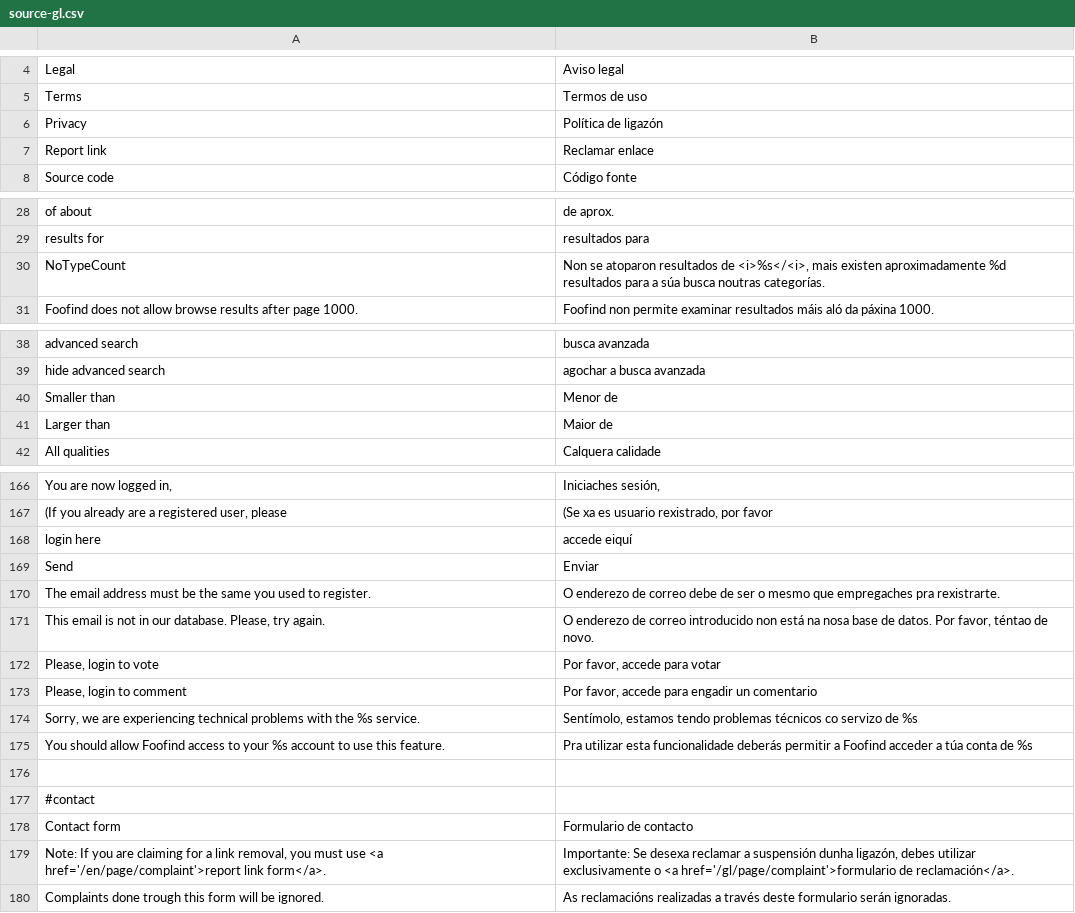
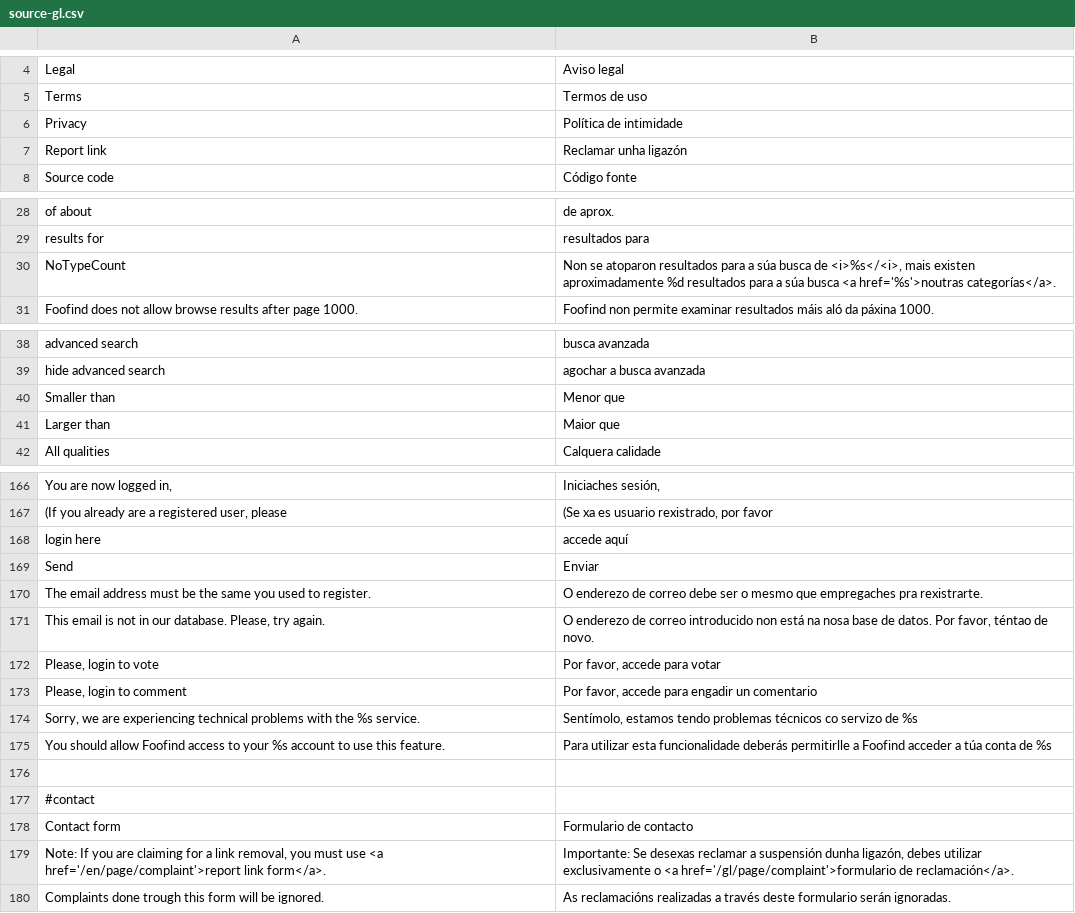
Before and after one commit to Weej1/foofind, a CSV file: application/lang/source-gl.csv, drawn as a sheet; only a part is shown, gaps mark what is left out; the diff covers the shown part only.

Commit message:
Languages.

```diff
--- a/application/lang/source-gl.csv
+++ b/application/lang/source-gl.csv
@@ -5,4 +5,4 @@
 "Terms";"Termos de uso"
-"Privacy";"Política de ligazón"
-"Report link";"Reclamar enlace"
+"Privacy";"Política de intimidade"
+"Report link";"Reclamar unha ligazón"
 "Source code";"Código fonte"
@@ -29,3 +29,3 @@
 "results for";"resultados para"
-"NoTypeCount";"Non se atoparon resultados de <i>%s</<i>, mais existen aproximadamente %d resultados para a súa busca noutras categorías."
+"NoTypeCount";"Non se atoparon resultados para a súa busca de <i>%s</<i>, mais existen aproximadamente %d resultados para a súa busca <a href='%s'>noutras categorías</a>."
 "Foofind does not allow browse results after page 1000.";"Foofind non permite examinar resultados máis aló da páxina 1000."
@@ -39,4 +39,4 @@
 "hide advanced search";"agochar a busca avanzada"
-"Smaller than";"Menor de"
-"Larger than";"Maior de"
+"Smaller than";"Menor que"
+"Larger than";"Maior que"
 "All qualities";"Calquera calidade"
@@ -167,5 +167,5 @@
 "(If you already are a registered user, please";"(Se xa es usuario rexistrado, por favor"
-"login here";"accede eiquí"
+"login here";"accede aquí"
 "Send";"Enviar"
-"The email address must be the same you used to register.";"O enderezo de correo debe de ser o mesmo que empregaches pra rexistrarte."
+"The email address must be the same you used to register.";"O enderezo de correo debe ser o mesmo que empregaches pra rexistrarte."
 "This email is not in our database. Please, try again.";"O enderezo de correo introducido non está na nosa base de datos. Por favor, téntao de novo."
@@ -174,3 +174,3 @@
 "Sorry, we are experiencing technical problems with the %s service.";"Sentímolo, estamos tendo problemas técnicos co servizo de %s"
-"You should allow Foofind access to your %s account to use this feature.";"Pra utilizar esta funcionalidade deberás permitir a Foofind acceder a túa conta de %s"
+"You should allow Foofind access to your %s account to use this feature.";"Para utilizar esta funcionalidade deberás permitirlle a Foofind acceder a túa conta de %s"
 
@@ -178,3 +178,3 @@
 "Contact form";"Formulario de contacto"
-"Note: If you are claiming for a link removal, you must use <a href='/en/page/complaint'>report link form</a>.";"Importante: Se desexa reclamar a suspensión dunha ligazón, debes utilizar exclusivamente o <a href='/gl/page/complaint'>formulario de reclamación</a>."
+"Note: If you are claiming for a link removal, you must use <a href='/en/page/complaint'>report link form</a>.";"Importante: Se desexas reclamar a suspensión dunha ligazón, debes utilizar exclusivamente o <a href='/gl/page/complaint'>formulario de reclamación</a>."
 "Complaints done trough this form will be ignored.";"As reclamacións realizadas a través deste formulario serán ignoradas."
```
Also changed, not shown: 4 edited cells elsewhere in this file.
